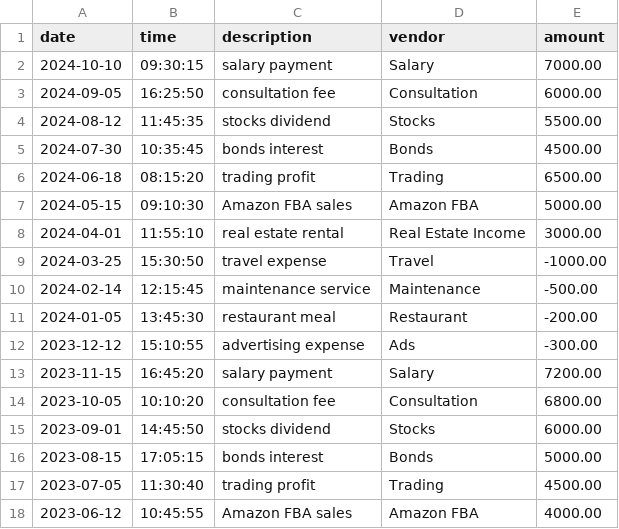
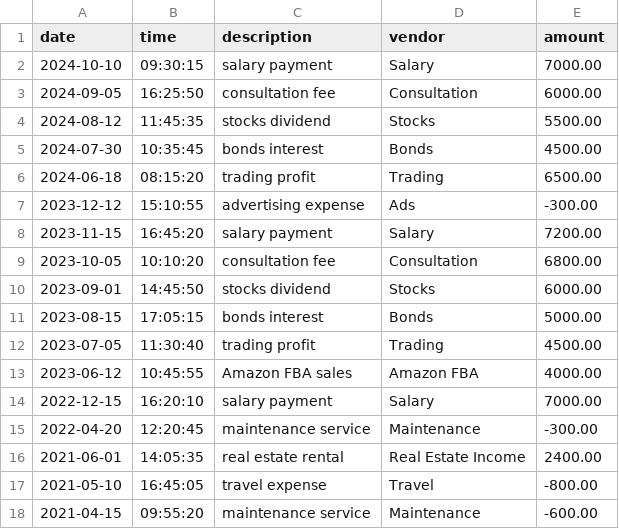
Before and after one commit to YearUp-ObaidSidiqi/AccountingLedgerApp, a CSV file: accountingLegerApplicationData.csv, drawn as a sheet; only a part is shown; the shorter side is filled out with more unchanged rows; the diff covers the shown part only; the diff names each change by its address in the sheet, - before the commit and + after, or states it on an @@ line.

```diff
--- a/accountingLegerApplicationData.csv
+++ b/accountingLegerApplicationData.csv
-row 7: 2024-05-15 | 09:10:30 | Amazon FBA sales | Amazon FBA | 5000.00
-row 8: 2024-04-01 | 11:55:10 | real estate rental | Real Estate Income | 3000.00
-row 9: 2024-03-25 | 15:30:50 | travel expense | Travel | -1000.00
-row 10: 2024-02-14 | 12:15:45 | maintenance service | Maintenance | -500.00
-row 11: 2024-01-05 | 13:45:30 | restaurant meal | Restaurant | -200.00
```
Also changed, not shown: 20 removed rows elsewhere in this file, 1 other file.
